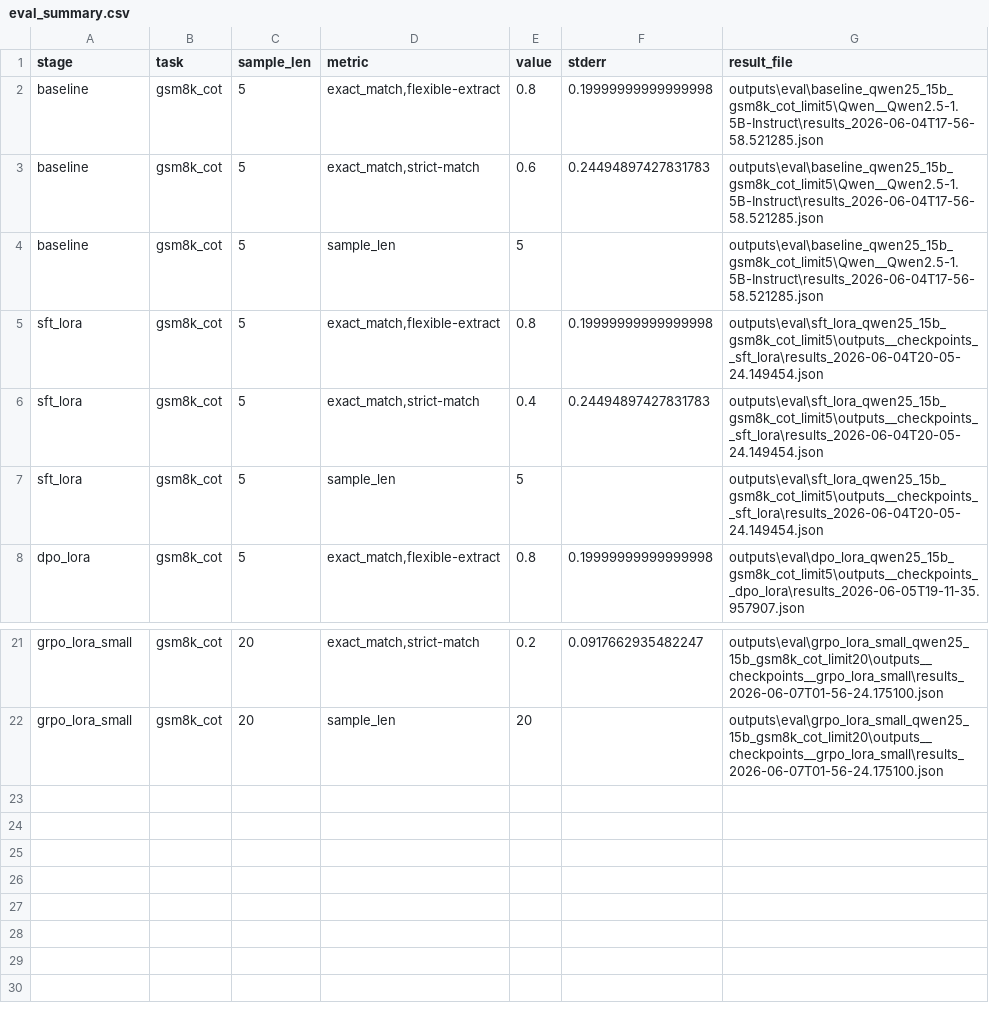
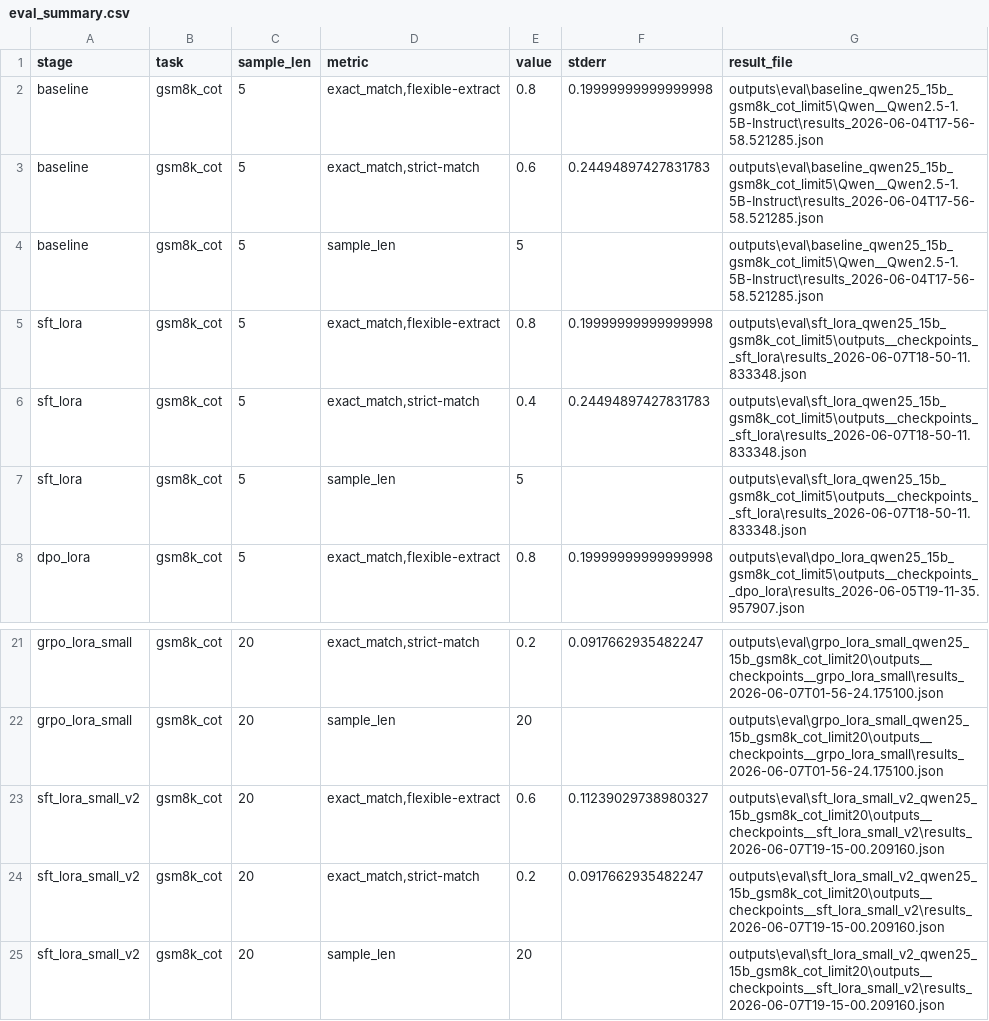
Before and after one commit to jerryrong-123/llm_reasoning_alignment, a CSV file: outputs/reports/eval_summary.csv, drawn as a sheet; only a part is shown, gaps mark what is left out.

```diff
--- a/outputs/reports/eval_summary.csv
+++ b/outputs/reports/eval_summary.csv
@@ -4,5 +4,5 @@ baseline,gsm8k_cot,5,"exact_match,strict-match",0.6,0.24494897427831783,outputs\
 baseline,gsm8k_cot,5,sample_len,5,,outputs\eval\baseline_qwen25_15b_gsm8k_cot_limit5\Qwen__Qwen2.5-1.5B-Instruct\results_2026-06-04T17-56-58.521285.json
-sft_lora,gsm8k_cot,5,"exact_match,flexible-extract",0.8,0.19999999999999998,outputs\eval\sft_lora_qwen25_15b_gsm8k_cot_limit5\outputs__checkpoints__sft_lora\results_2026-06-04T20-05-24.149454.json
-sft_lora,gsm8k_cot,5,"exact_match,strict-match",0.4,0.24494897427831783,outputs\eval\sft_lora_qwen25_15b_gsm8k_cot_limit5\outputs__checkpoints__sft_lora\results_2026-06-04T20-05-24.149454.json
-sft_lora,gsm8k_cot,5,sample_len,5,,outputs\eval\sft_lora_qwen25_15b_gsm8k_cot_limit5\outputs__checkpoints__sft_lora\results_2026-06-04T20-05-24.149454.json
+sft_lora,gsm8k_cot,5,"exact_match,flexible-extract",0.8,0.19999999999999998,outputs\eval\sft_lora_qwen25_15b_gsm8k_cot_limit5\outputs__checkpoints__sft_lora\results_2026-06-07T18-50-11.833348.json
+sft_lora,gsm8k_cot,5,"exact_match,strict-match",0.4,0.24494897427831783,outputs\eval\sft_lora_qwen25_15b_gsm8k_cot_limit5\outputs__checkpoints__sft_lora\results_2026-06-07T18-50-11.833348.json
+sft_lora,gsm8k_cot,5,sample_len,5,,outputs\eval\sft_lora_qwen25_15b_gsm8k_cot_limit5\outputs__checkpoints__sft_lora\results_2026-06-07T18-50-11.833348.json
 dpo_lora,gsm8k_cot,5,"exact_match,flexible-extract",0.8,0.19999999999999998,outputs\eval\dpo_lora_qwen25_15b_gsm8k_cot_limit5\outputs__checkpoints__dpo_lora\results_2026-06-05T19-11-35.957907.json
@@ -22 +22,4 @@ grpo_lora_small,gsm8k_cot,20,"exact_match,strict-match",0.2,0.0917662935482247,o
 grpo_lora_small,gsm8k_cot,20,sample_len,20,,outputs\eval\grpo_lora_small_qwen25_15b_gsm8k_cot_limit20\outputs__checkpoints__grpo_lora_small\results_2026-06-07T01-56-24.175100.json
+sft_lora_small_v2,gsm8k_cot,20,"exact_match,flexible-extract",0.6,0.11239029738980327,outputs\eval\sft_lora_small_v2_qwen25_15b_gsm8k_cot_limit20\outputs__checkpoints__sft_lora_small_v2\results_2026-06-07T19-15-00.209160.json
+sft_lora_small_v2,gsm8k_cot,20,"exact_match,strict-match",0.2,0.0917662935482247,outputs\eval\sft_lora_small_v2_qwen25_15b_gsm8k_cot_limit20\outputs__checkpoints__sft_lora_small_v2\results_2026-06-07T19-15-00.209160.json
+sft_lora_small_v2,gsm8k_cot,20,sample_len,20,,outputs\eval\sft_lora_small_v2_qwen25_15b_gsm8k_cot_limit20\outputs__checkpoints__sft_lora_small_v2\results_2026-06-07T19-15-00.209160.json
```
Also changed, not shown: 5 other files.
